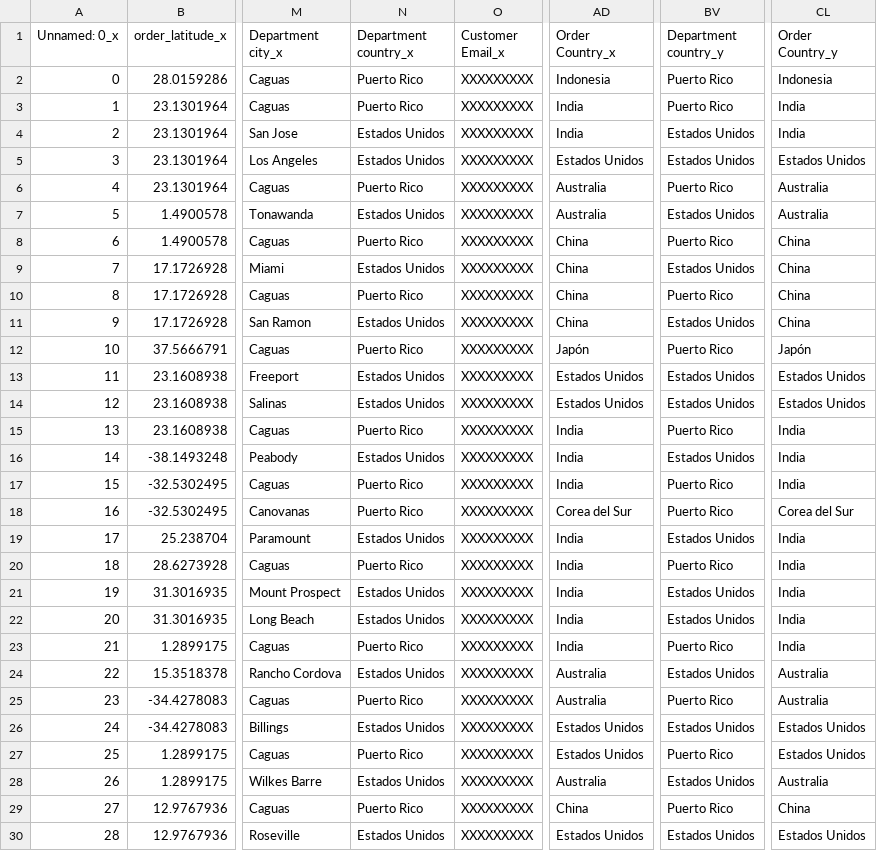
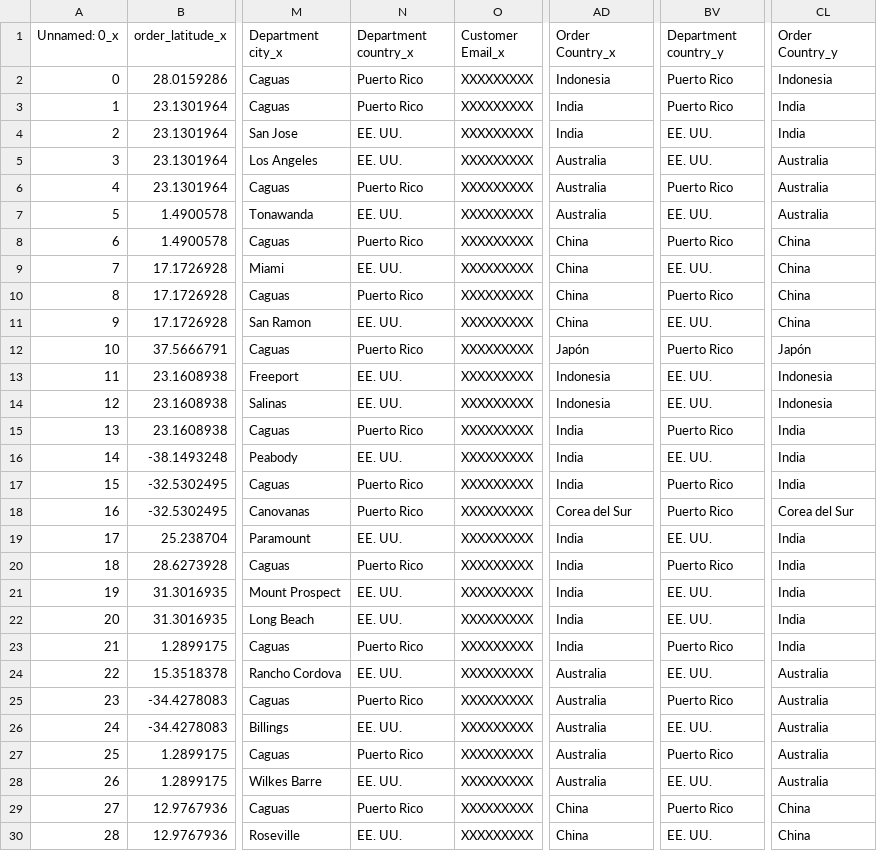
Before and after one commit to nitwit45/CICW, a CSV file: backend/uploads/final_predictions_original.csv, drawn as a sheet; only a part is shown, gaps mark what is left out; the diff covers the shown part only; the diff names each change by its address in the sheet, - before the commit and + after, or states it on an @@ line.

```diff
--- a/backend/uploads/final_predictions_original.csv
+++ b/backend/uploads/final_predictions_original.csv
-N4:N5 (Department country_x): Estados Unidos
+N4:N5 (Department country_x): EE. UU.
-BV4:BV5 (Department country_y): Estados Unidos
+BV4:BV5 (Department country_y): EE. UU.
-AD5 (Order Country_x): Estados Unidos
+AD5 (Order Country_x): Australia
-CL5 (Order Country_y): Estados Unidos
+CL5 (Order Country_y): Australia
-N7 (Department country_x): Estados Unidos
+N7 (Department country_x): EE. UU.
-BV7 (Department country_y): Estados Unidos
+BV7 (Department country_y): EE. UU.
-N9 (Department country_x): Estados Unidos
+N9 (Department country_x): EE. UU.
-BV9 (Department country_y): Estados Unidos
+BV9 (Department country_y): EE. UU.
-N11 (Department country_x): Estados Unidos
+N11 (Department country_x): EE. UU.
-BV11 (Department country_y): Estados Unidos
+BV11 (Department country_y): EE. UU.
-N13:N14 (Department country_x): Estados Unidos
+N13:N14 (Department country_x): EE. UU.
-AD13:AD14 (Order Country_x): Estados Unidos
+AD13:AD14 (Order Country_x): Indonesia
-BV13:BV14 (Department country_y): Estados Unidos
+BV13:BV14 (Department country_y): EE. UU.
-CL13:CL14 (Order Country_y): Estados Unidos
+CL13:CL14 (Order Country_y): Indonesia
-N16 (Department country_x): Estados Unidos
+N16 (Department country_x): EE. UU.
-BV16 (Department country_y): Estados Unidos
+BV16 (Department country_y): EE. UU.
-N19 (Department country_x): Estados Unidos
+N19 (Department country_x): EE. UU.
-BV19 (Department country_y): Estados Unidos
+BV19 (Department country_y): EE. UU.
-N21:N22 (Department country_x): Estados Unidos
+N21:N22 (Department country_x): EE. UU.
-BV21:BV22 (Department country_y): Estados Unidos
+BV21:BV22 (Department country_y): EE. UU.
-N24 (Department country_x): Estados Unidos
+N24 (Department country_x): EE. UU.
-BV24 (Department country_y): Estados Unidos
+BV24 (Department country_y): EE. UU.
-N26 (Department country_x): Estados Unidos
+N26 (Department country_x): EE. UU.
-AD26:AD27 (Order Country_x): Estados Unidos
+AD26:AD27 (Order Country_x): Australia
-BV26 (Department country_y): Estados Unidos
+BV26 (Department country_y): EE. UU.
-CL26:CL27 (Order Country_y): Estados Unidos
+CL26:CL27 (Order Country_y): Australia
-N28 (Department country_x): Estados Unidos
+N28 (Department country_x): EE. UU.
-BV28 (Department country_y): Estados Unidos
+BV28 (Department country_y): EE. UU.
-N30 (Department country_x): Estados Unidos
+N30 (Department country_x): EE. UU.
-AD30 (Order Country_x): Estados Unidos
+AD30 (Order Country_x): China
-BV30 (Department country_y): Estados Unidos
+BV30 (Department country_y): EE. UU.
-CL30 (Order Country_y): Estados Unidos
+CL30 (Order Country_y): China
```
Also changed, not shown: 36 edited cells elsewhere in this file, backend/output_results.csv, backend/uploads/different_country_data.csv, 9 other files.
